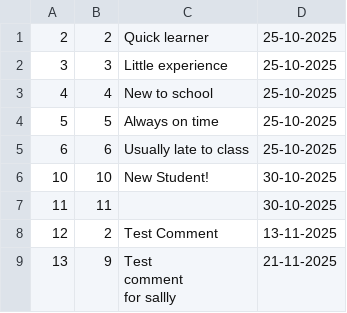
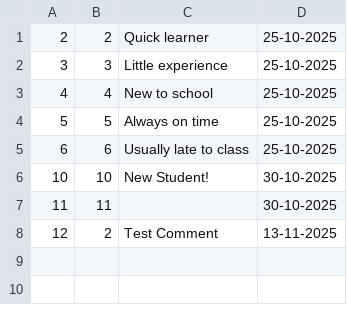
Before and after one commit to venajeremy/StudentSphere, a CSV file: src/main/resources/userdata/comments.csv, drawn as a sheet.

```diff
--- a/src/main/resources/userdata/comments.csv
+++ b/src/main/resources/userdata/comments.csv
@@ -8,4 +8 @@
 "12"	"2"	"Test Comment"	"13-11-2025"
-"13"	"9"	"Test
-comment
-for sallly"	"21-11-2025"
```
Also changed, not shown: src/main/resources/userdata/students.csv, 7 other files.
